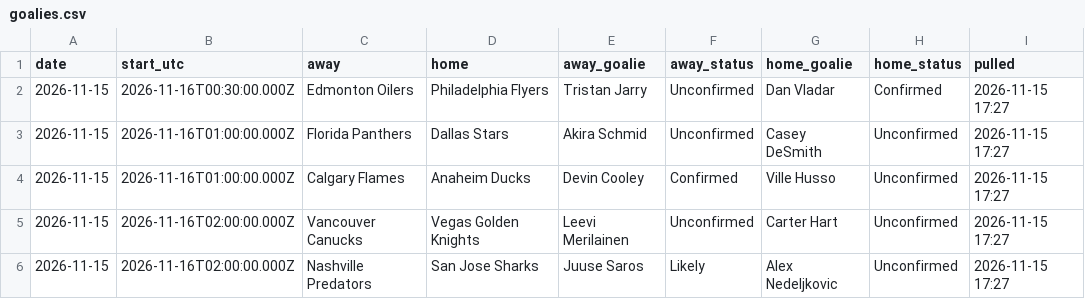
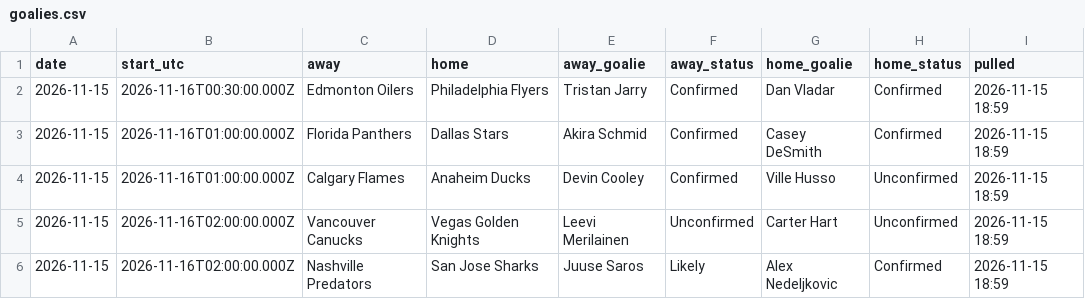
Before and after one commit to alanwevans1617-source/alan-nhl-model, a CSV file: goalies.csv, drawn as a sheet.

```diff
--- a/goalies.csv
+++ b/goalies.csv
@@ -1,6 +1,6 @@
 date,start_utc,away,home,away_goalie,away_status,home_goalie,home_status,pulled
-2026-11-15,2026-11-16T00:30:00.000Z,Edmonton Oilers,Philadelphia Flyers,Tristan Jarry,Unconfirmed,Dan Vladar,Confirmed,2026-11-15 17:27
-2026-11-15,2026-11-16T01:00:00.000Z,Florida Panthers,Dallas Stars,Akira Schmid,Unconfirmed,Casey DeSmith,Unconfirmed,2026-11-15 17:27
-2026-11-15,2026-11-16T01:00:00.000Z,Calgary Flames,Anaheim Ducks,Devin Cooley,Confirmed,Ville Husso,Unconfirmed,2026-11-15 17:27
-2026-11-15,2026-11-16T02:00:00.000Z,Vancouver Canucks,Vegas Golden Knights,Leevi Merilainen,Unconfirmed,Carter Hart,Unconfirmed,2026-11-15 17:27
-2026-11-15,2026-11-16T02:00:00.000Z,Nashville Predators,San Jose Sharks,Juuse Saros,Likely,Alex Nedeljkovic,Unconfirmed,2026-11-15 17:27
+2026-11-15,2026-11-16T00:30:00.000Z,Edmonton Oilers,Philadelphia Flyers,Tristan Jarry,Confirmed,Dan Vladar,Confirmed,2026-11-15 18:59
+2026-11-15,2026-11-16T01:00:00.000Z,Florida Panthers,Dallas Stars,Akira Schmid,Confirmed,Casey DeSmith,Confirmed,2026-11-15 18:59
+2026-11-15,2026-11-16T01:00:00.000Z,Calgary Flames,Anaheim Ducks,Devin Cooley,Confirmed,Ville Husso,Unconfirmed,2026-11-15 18:59
+2026-11-15,2026-11-16T02:00:00.000Z,Vancouver Canucks,Vegas Golden Knights,Leevi Merilainen,Unconfirmed,Carter Hart,Unconfirmed,2026-11-15 18:59
+2026-11-15,2026-11-16T02:00:00.000Z,Nashville Predators,San Jose Sharks,Juuse Saros,Likely,Alex Nedeljkovic,Confirmed,2026-11-15 18:59
```
Also changed, not shown: odds.csv, 6 other files.
